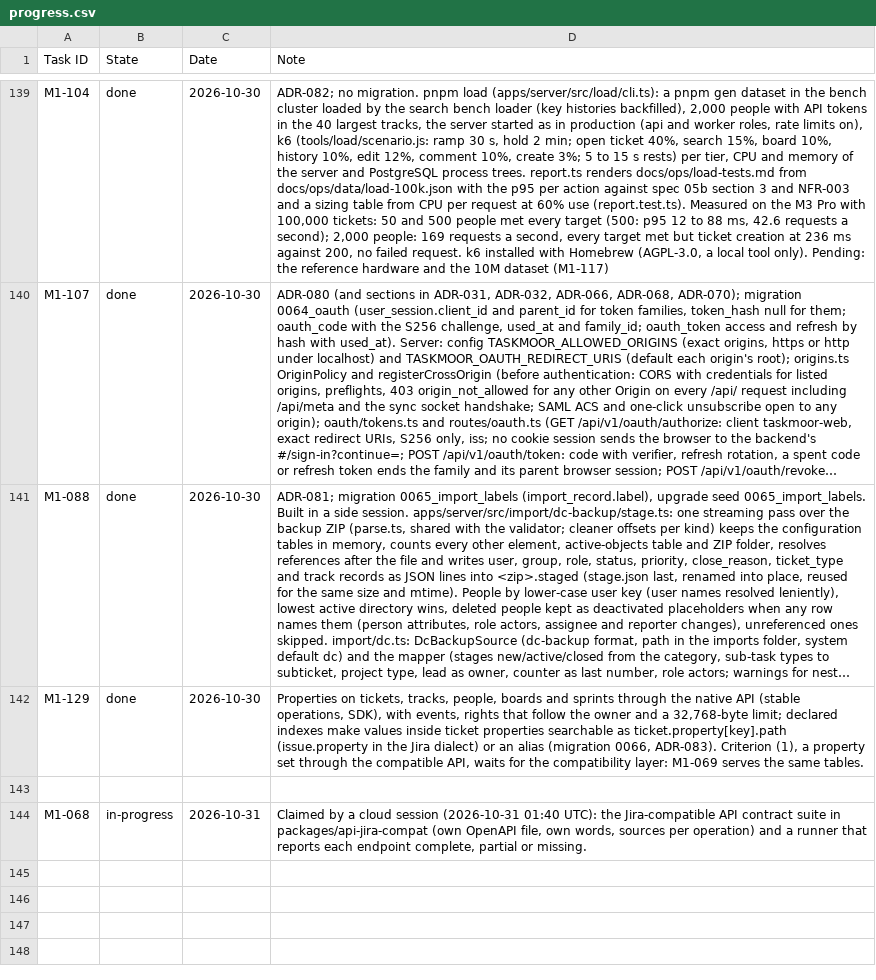
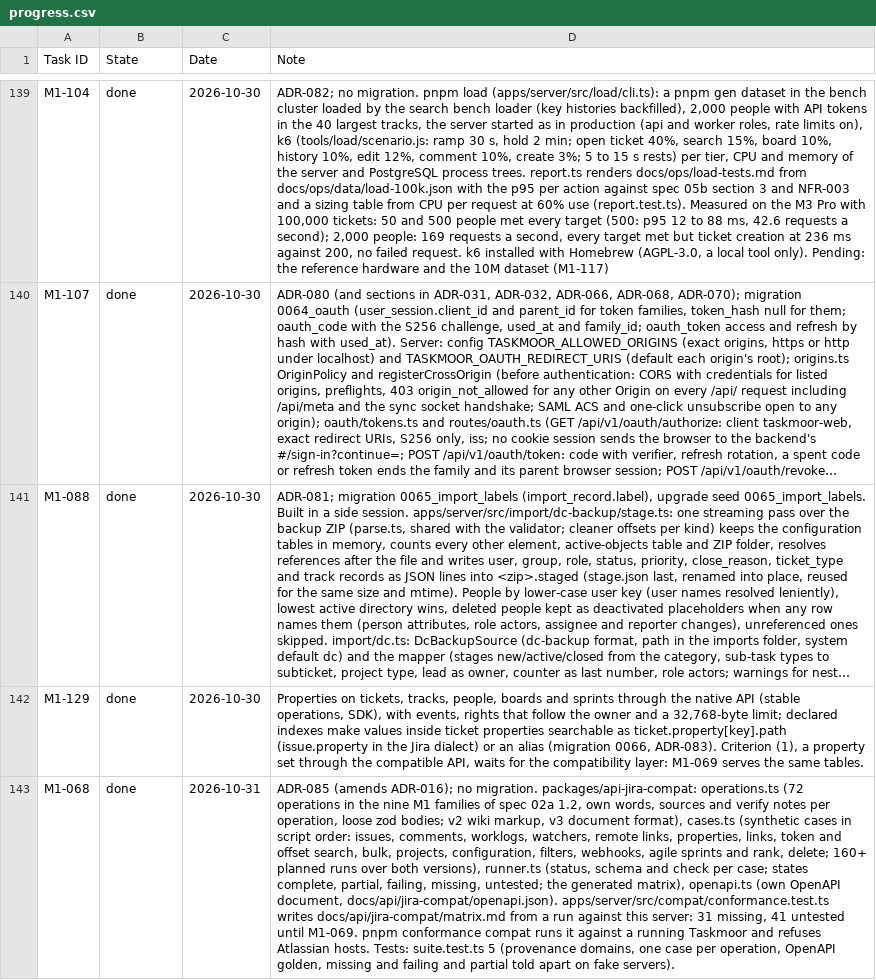
Before and after one commit to rockersands/taskmoor, a CSV file: docs/plan/progress.csv, drawn as a sheet; only a part is shown, gaps mark what is left out; long unchanged cells end in …; removed rows and columns are numbered as before the commit, all else as after; the diff names each change by its address in the sheet, - before the commit and + after, or states it on an @@ line.

```diff
--- a/docs/plan/progress.csv
+++ b/docs/plan/progress.csv
-row 143: (empty)
-B143 (State): in-progress
+B143 (State): done
-D143 (Note): Claimed by a cloud session (2026-10-31 01:40 UTC): the Jira-compatible API contract suite in packages/api-jira-compat (own OpenAPI file, own words, sources per operation) and a runner that reports each endpoint complete, partial or missing.
+D143 (Note): ADR-085 (amends ADR-016); no migration. packages/api-jira-compat: operations.ts (72 operations in the nine M1 families of spec 02a 1.2, own words, sources and verify notes per operation, loose zod bodies; v2 wiki markup, v3 document format), cases.ts (synthetic cases in script order: issues, comments, worklogs, watchers, remote links, properties, links, token and offset search, bulk, projects, configuration, filters, webhooks, agile sprints and rank, delete; 160+ planned runs over both versions), runner.ts (status, schema and check per case; states complete, partial, failing, missing, untested; the generated matrix), openapi.ts (own OpenAPI document, docs/api/jira-compat/openapi.json). apps/server/src/compat/conformance.test.ts writes docs/api/jira-compat/matrix.md from a run against this server: 31 missing, 41 untested until M1-069. pnpm conformance compat runs it against a running Taskmoor and refuses Atlassian hosts. Tests: suite.test.ts 5 (provenance domains, one case per operation, OpenAPI golden, missing and failing and partial told apart on fake servers).
```
Also changed, not shown: 28 other files.
